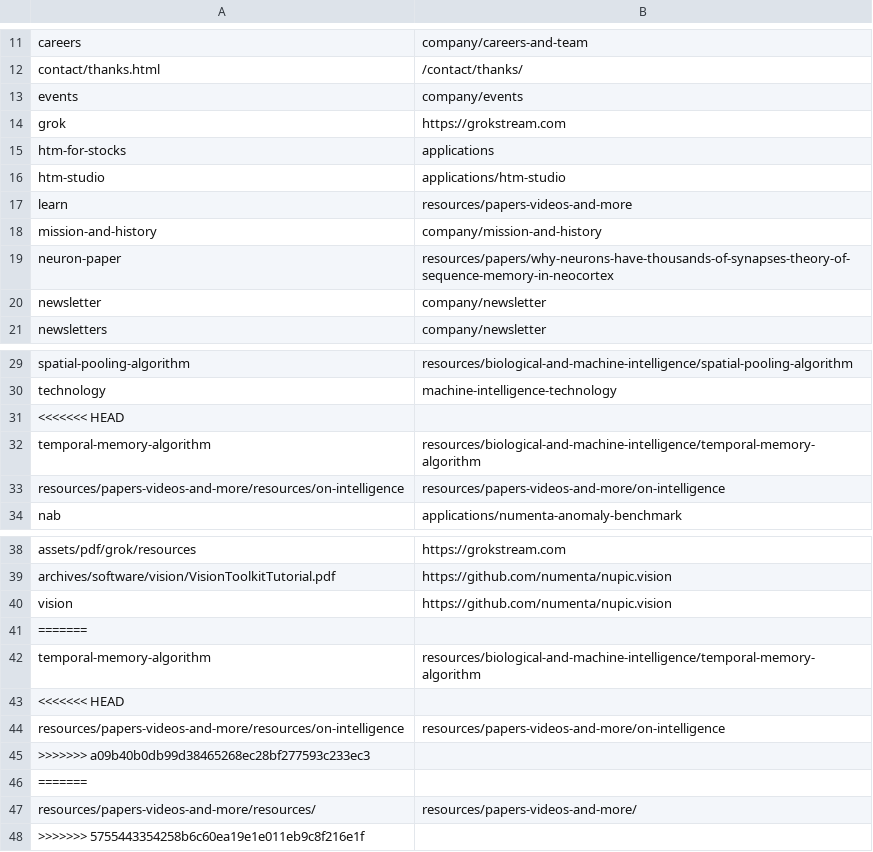
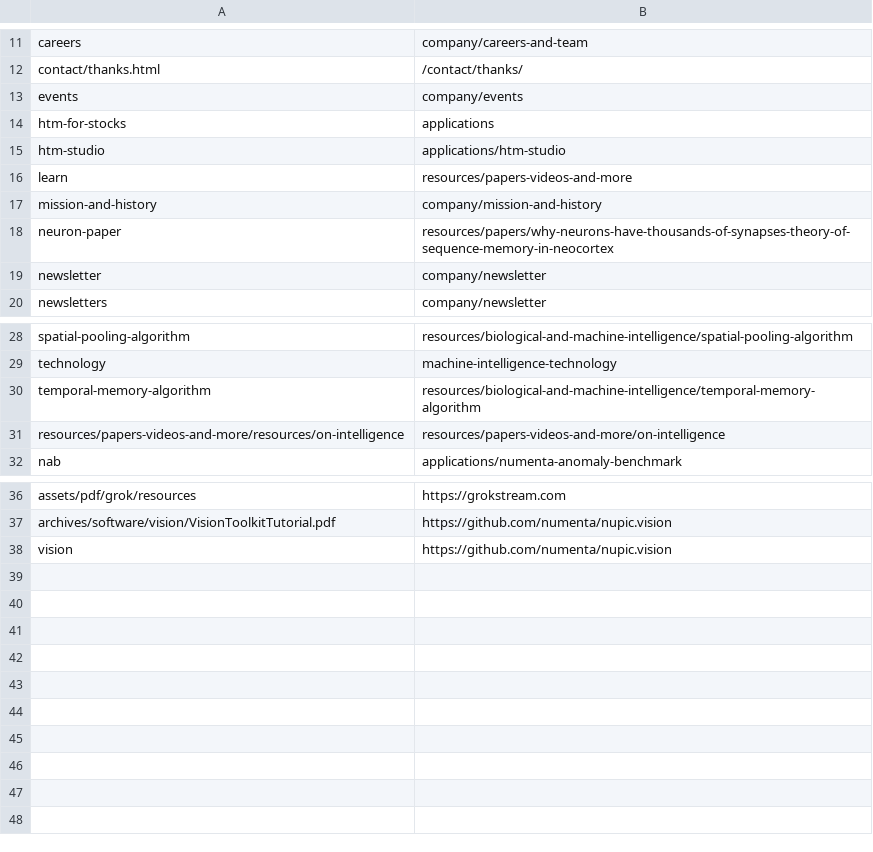
Before and after one commit to rhyolight/numenta-web, a CSV file: ci/numenta.com/url_redirect.csv, drawn as a sheet; only a part is shown, gaps mark what is left out; the diff names each change by its address in the sheet, - before the commit and + after, or states it on an @@ line.

Commit message:
Redirects

```diff
--- a/ci/numenta.com/url_redirect.csv
+++ b/ci/numenta.com/url_redirect.csv
-row 14: grok | https://grokstream.com
-row 31: <<<<<<< HEAD
-row 41: =======
-row 42: temporal-memory-algorithm | resources/biological-and-machine-intelligence/temporal-memory-algorithm
-row 43: <<<<<<< HEAD
-row 44: resources/papers-videos-and-more/resources/on-intelligence | resources/papers-videos-and-more/on-intelligence
-row 45: >>>>>>> a09b40b0db99d38465268ec28bf277593c233ec3
-row 46: =======
-row 47: resources/papers-videos-and-more/resources/ | resources/papers-videos-and-more/
-row 48: >>>>>>> 5755443354258b6c60ea19e1e011eb9c8f216e1f
```
